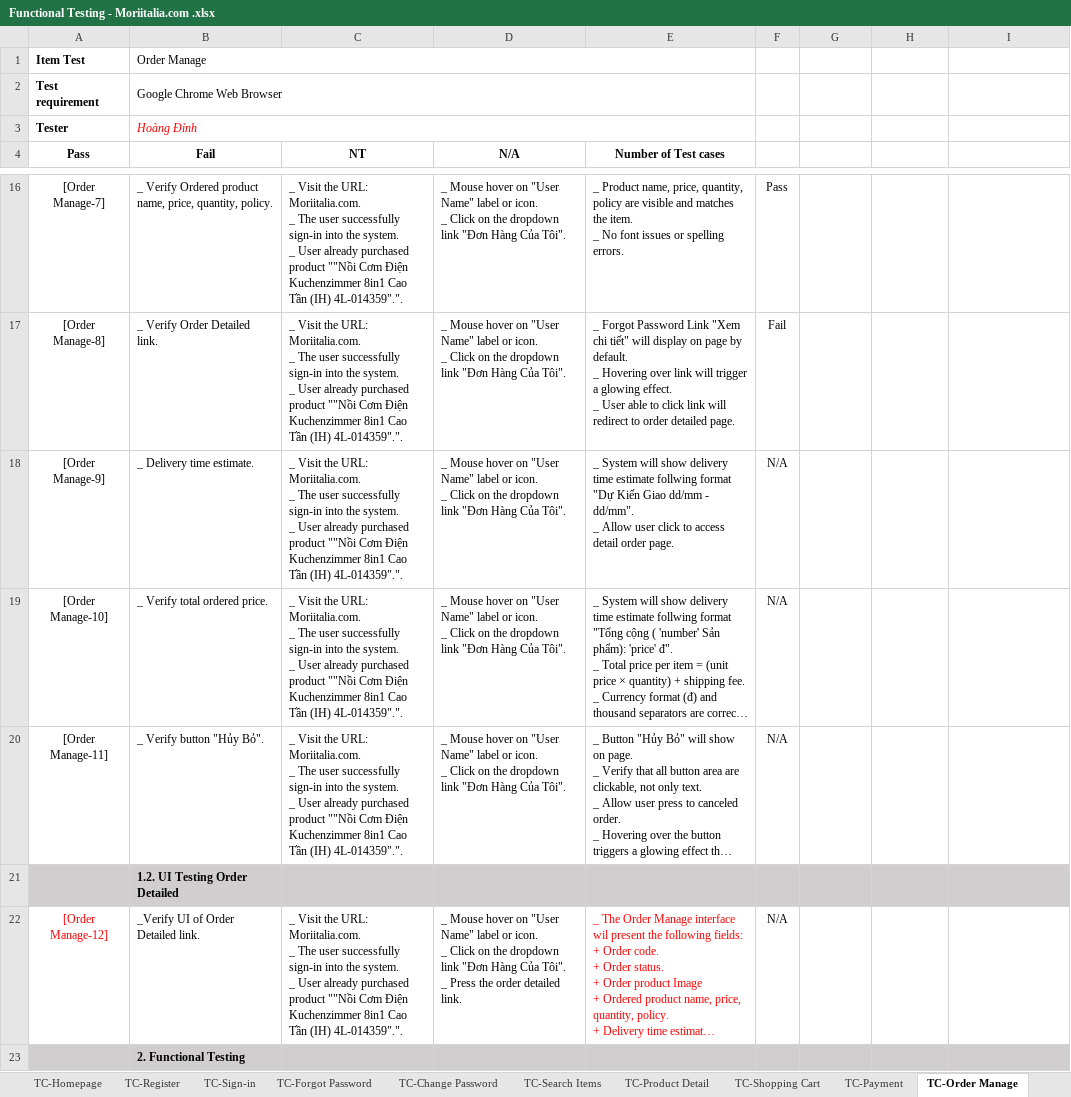
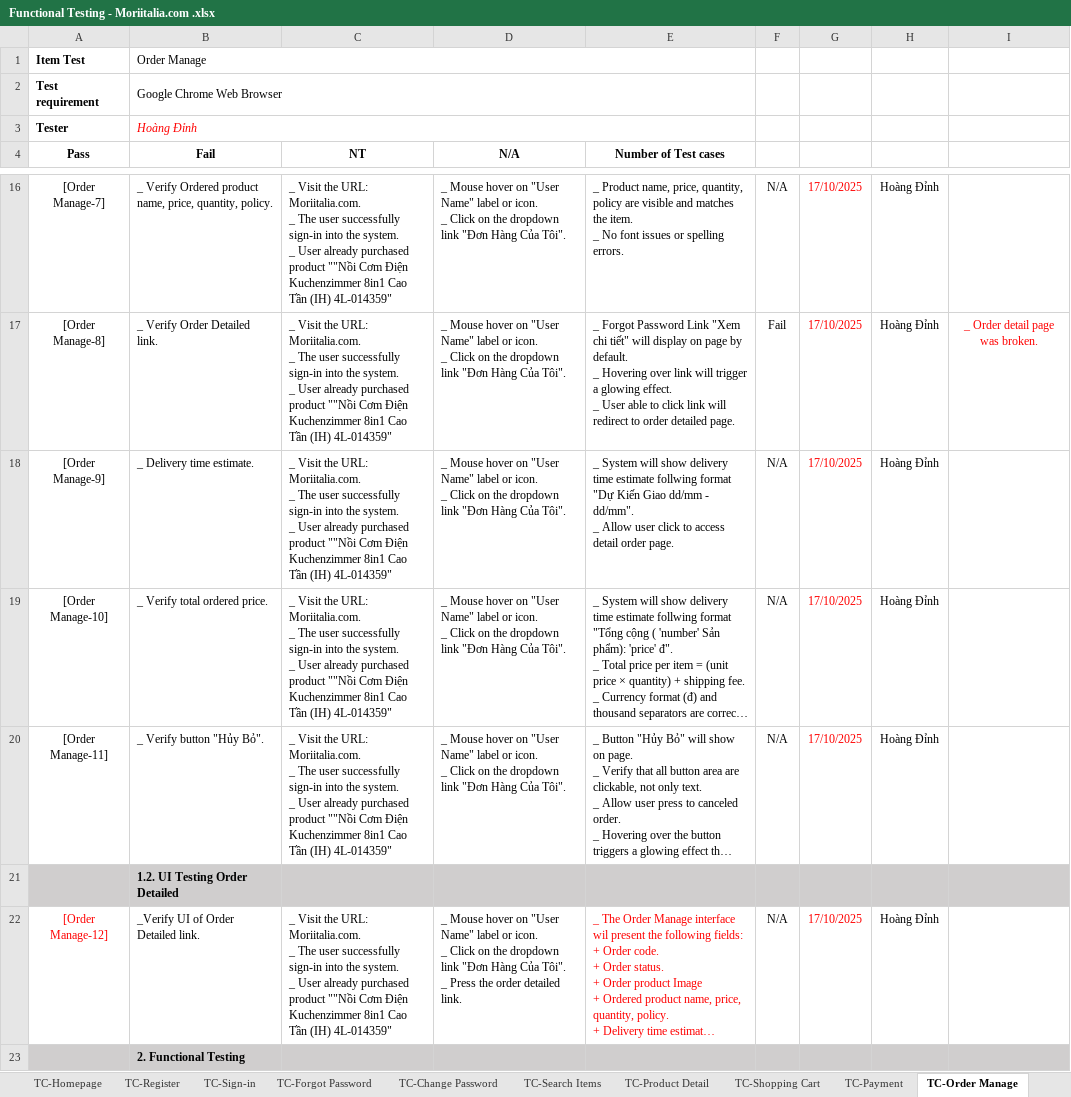
Before and after one commit to TopPhan/Phan-Hoang-Dinh--Manual-Testing-_-Moriitalia.com, an Excel workbook: Functional Testing - Moriitalia.com .xlsx, sheet TC-Order Manage, drawn as a sheet; only a part is shown, gaps mark what is left out; long unchanged cells end in …; values as stored, in another font and other column widths than the file's, no borders; charts and pictures not drawn; the diff covers the shown part only; the diff names each change by its address in the sheet, - before the commit and + after, or states it on an @@ line.

```diff
--- a/Functional Testing - Moriitalia.com .xlsx (sheet TC-Order Manage)
+++ b/Functional Testing - Moriitalia.com .xlsx (sheet TC-Order Manage)
-C16:C20 (NT): …Tần (IH) 4L-014359".".
+C16:C20 (NT): …Tần (IH) 4L-014359"
-F16: Pass
+F16: N/A
-G16:G20: (empty)
+G16:G20: 17/10/2025
-H16:H20: (empty)
+H16:H20: Hoàng Đỉnh
-I17: (empty)
+I17: _ Order detail page was broken.
-C22 (NT): …Tần (IH) 4L-014359".".
+C22 (NT): …Tần (IH) 4L-014359"
-G22: (empty)
+G22: 17/10/2025
-H22: (empty)
+H22: Hoàng Đỉnh
```
Also changed, not shown: 1 added row, 1 removed row and 77 edited cells elsewhere in this sheet, sheet TC-Search Items, sheet TC-Shopping Cart, sheet TC-Product Detail, sheet TEST REPORT, sheet TC-Sign-in, formulas that keep their value, charts or pictures, Sumary Report.xlsx, 21 other files.
